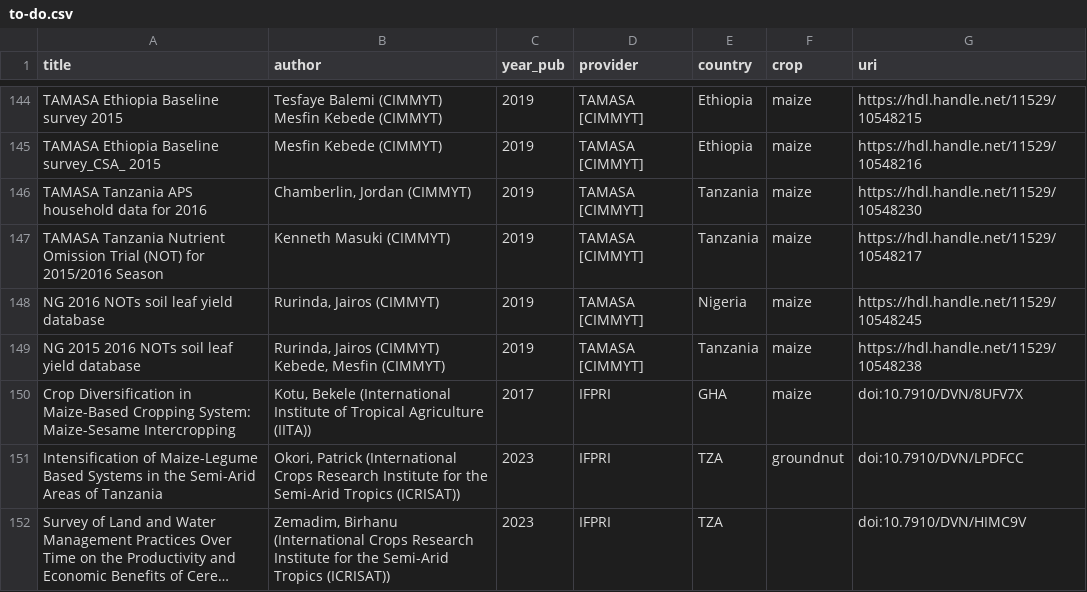
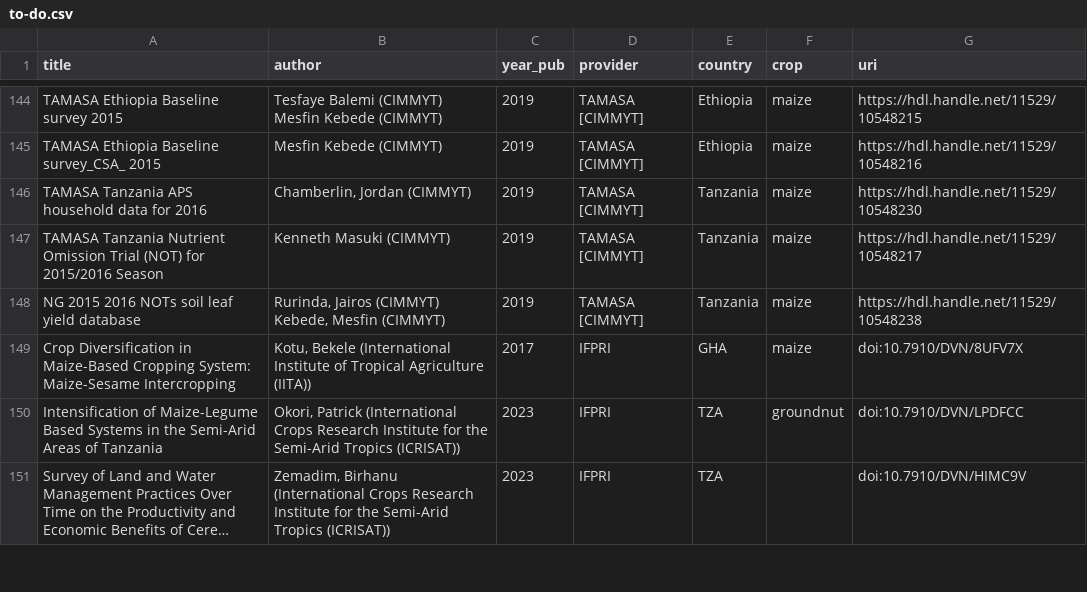
Before and after one commit to reagro/carob, a CSV file: todo/to-do.csv, drawn as a sheet; only a part is shown, gaps mark what is left out; long unchanged cells end in …; the diff names each change by its address in the sheet, - before the commit and + after, or states it on an @@ line.

```diff
--- a/todo/to-do.csv
+++ b/todo/to-do.csv
-row 148: NG 2016 NOTs soil leaf yield database | Rurinda, Jairos (CIMMYT) | 2019 | TAMASA [CIMMYT] | Nigeria | maize | https://hdl.handle.net/11529/10548245
```
Also changed, not shown: 5 other files.
